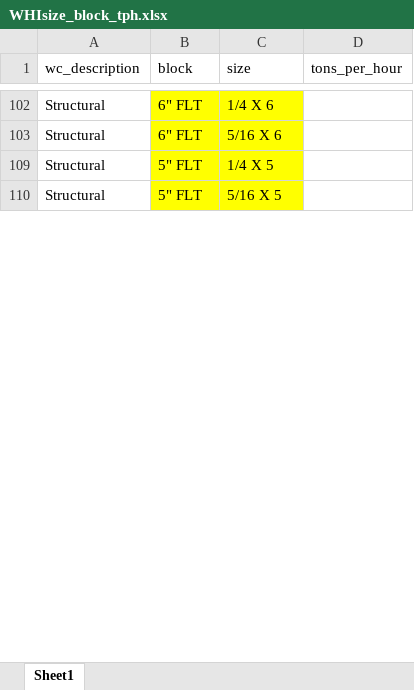
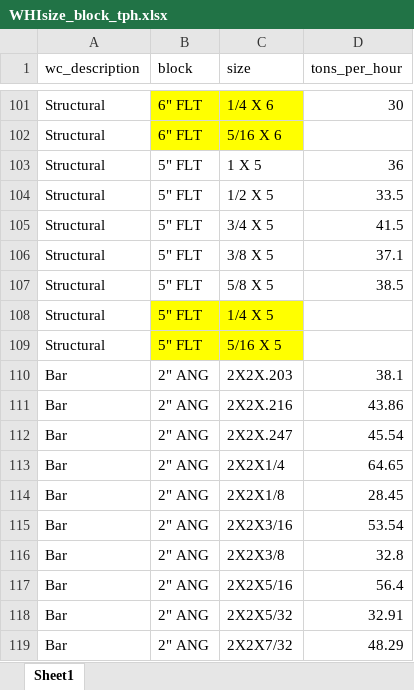
Before and after one commit to jvac06/pft, an Excel workbook: datasets/WHIsize_block_tph.xlsx, sheet Sheet1, drawn as a sheet; only a part is shown, gaps mark what is left out; values as stored, in another font and other column widths than the file's, no borders; conditional formats not drawn; addresses are those after the commit; the diff covers the shown part only; the diff names each change by its address in the sheet, - before the commit and + after, or states it on an @@ line.

```diff
--- a/datasets/WHIsize_block_tph.xlsx (sheet Sheet1)
+++ b/datasets/WHIsize_block_tph.xlsx (sheet Sheet1)
-D101 (tons_per_hour): (empty)
+D101 (tons_per_hour): 30
@@ row 103 unhidden: Structural | 5" FLT | 1 X 5 | 36 @@
@@ row 104 unhidden: Structural | 5" FLT | 1/2 X 5 | 33.5 @@
@@ row 105 unhidden: Structural | 5" FLT | 3/4 X 5 | 41.5 @@
@@ row 106 unhidden: Structural | 5" FLT | 3/8 X 5 | 37.1 @@
@@ row 107 unhidden: Structural | 5" FLT | 5/8 X 5 | 38.5 @@
@@ row 110 unhidden: Bar | 2" ANG | 2X2X.203 | 38.1 @@
@@ row 111 unhidden: Bar | 2" ANG | 2X2X.216 | 43.86 @@
@@ row 112 unhidden: Bar | 2" ANG | 2X2X.247 | 45.54 @@
@@ row 113 unhidden: Bar | 2" ANG | 2X2X1/4 | 64.65 @@
@@ row 114 unhidden: Bar | 2" ANG | 2X2X1/8 | 28.45 @@
@@ row 115 unhidden: Bar | 2" ANG | 2X2X3/16 | 53.54 @@
@@ row 116 unhidden: Bar | 2" ANG | 2X2X3/8 | 32.8 @@
@@ row 117 unhidden: Bar | 2" ANG | 2X2X5/16 | 56.4 @@
@@ row 118 unhidden: Bar | 2" ANG | 2X2X5/32 | 32.91 @@
@@ row 119 unhidden: Bar | 2" ANG | 2X2X7/32 | 48.29 @@
```
Also changed, not shown: 138 hidden or unhidden rows, 7 edited cells and cell formats elsewhere in this sheet, 2 other files.
